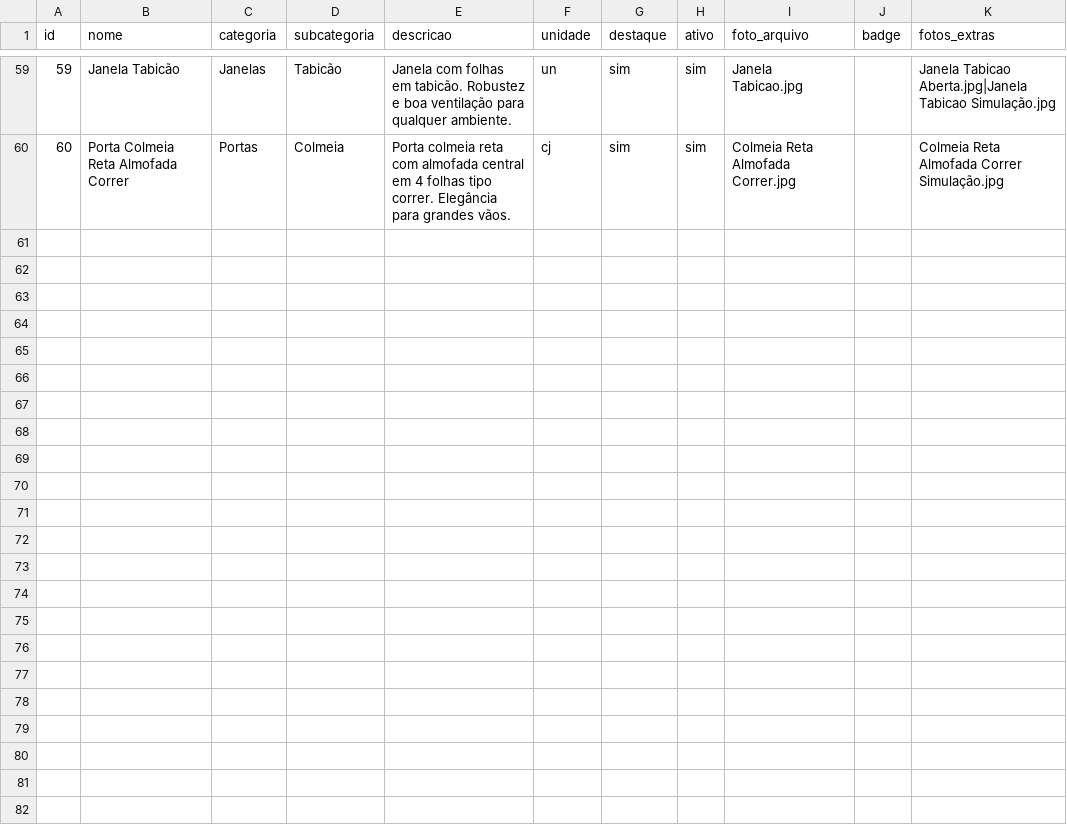
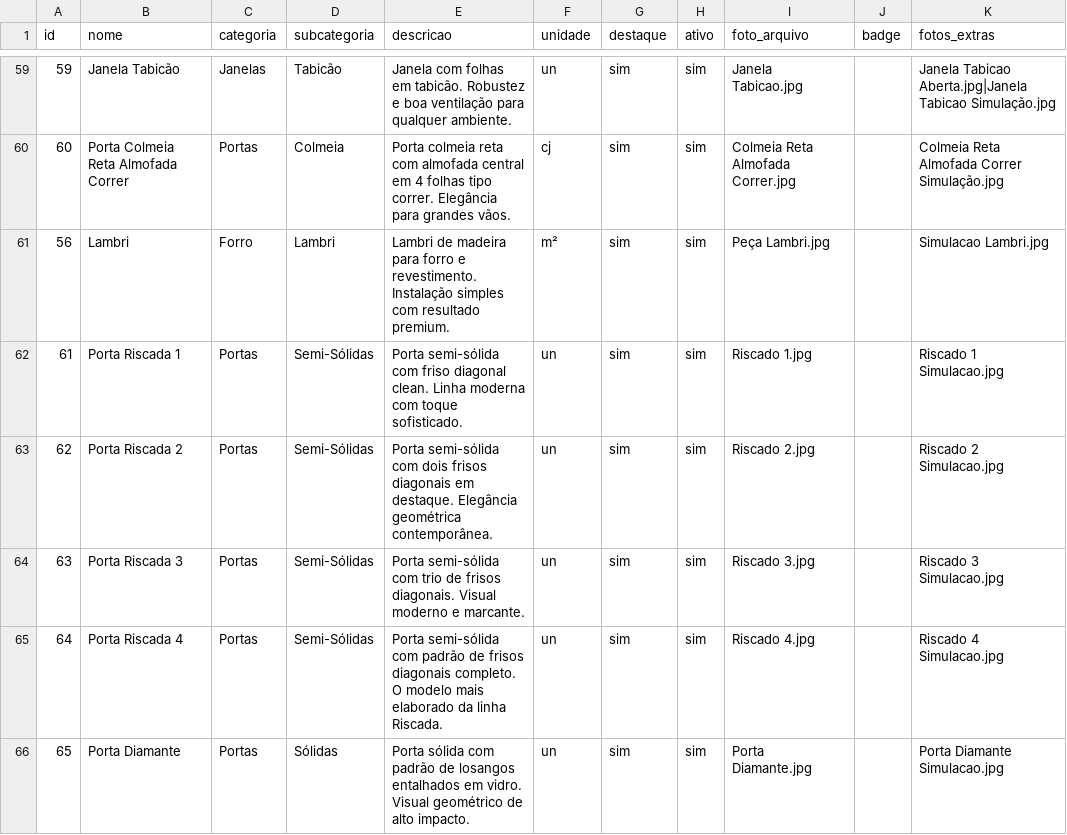
Before and after one commit to mezzacontato-sys/catalogo, a CSV file: clientes/safra.csv, drawn as a sheet; only a part is shown, gaps mark what is left out; the diff covers the shown part only; the diff names each change by its address in the sheet, - before the commit and + after, or states it on an @@ line.

```diff
--- a/clientes/safra.csv
+++ b/clientes/safra.csv
+row 61: 56 | Lambri | Forro | Lambri | Lambri de madeira para forro e revestimento. Instalação simples com resultado premium. | m² | sim | sim | Peça Lambri.jpg |  | Simulacao Lambri.jpg
+row 62: 61 | Porta Riscada 1 | Portas | Semi-Sólidas | Porta semi-sólida com friso diagonal clean. Linha moderna com toque sofisticado. | un | sim | sim | Riscado 1.jpg |  | Riscado 1 Simulacao.jpg
+row 63: 62 | Porta Riscada 2 | Portas | Semi-Sólidas | Porta semi-sólida com dois frisos diagonais em destaque. Elegância geométrica contemporânea. | un | sim | sim | Riscado 2.jpg |  | Riscado 2 Simulacao.jpg
+row 64: 63 | Porta Riscada 3 | Portas | Semi-Sólidas | Porta semi-sólida com trio de frisos diagonais. Visual moderno e marcante. | un | sim | sim | Riscado 3.jpg |  | Riscado 3 Simulacao.jpg
+row 65: 64 | Porta Riscada 4 | Portas | Semi-Sólidas | Porta semi-sólida com padrão de frisos diagonais completo. O modelo mais elaborado da linha Riscada. | un | sim | sim | Riscado 4.jpg |  | Riscado 4 Simulacao.jpg
+row 66: 65 | Porta Diamante | Portas | Sólidas | Porta sólida com padrão de losangos entalhados em vidro. Visual geométrico de alto impacto. | un | sim | sim | Porta Diamante.jpg |  | Porta Diamante Simulacao.jpg
```
Also changed, not shown: 6 added rows and 4 edited cells elsewhere in this file, catalogo_produtos_base.csv, 31 other files.
